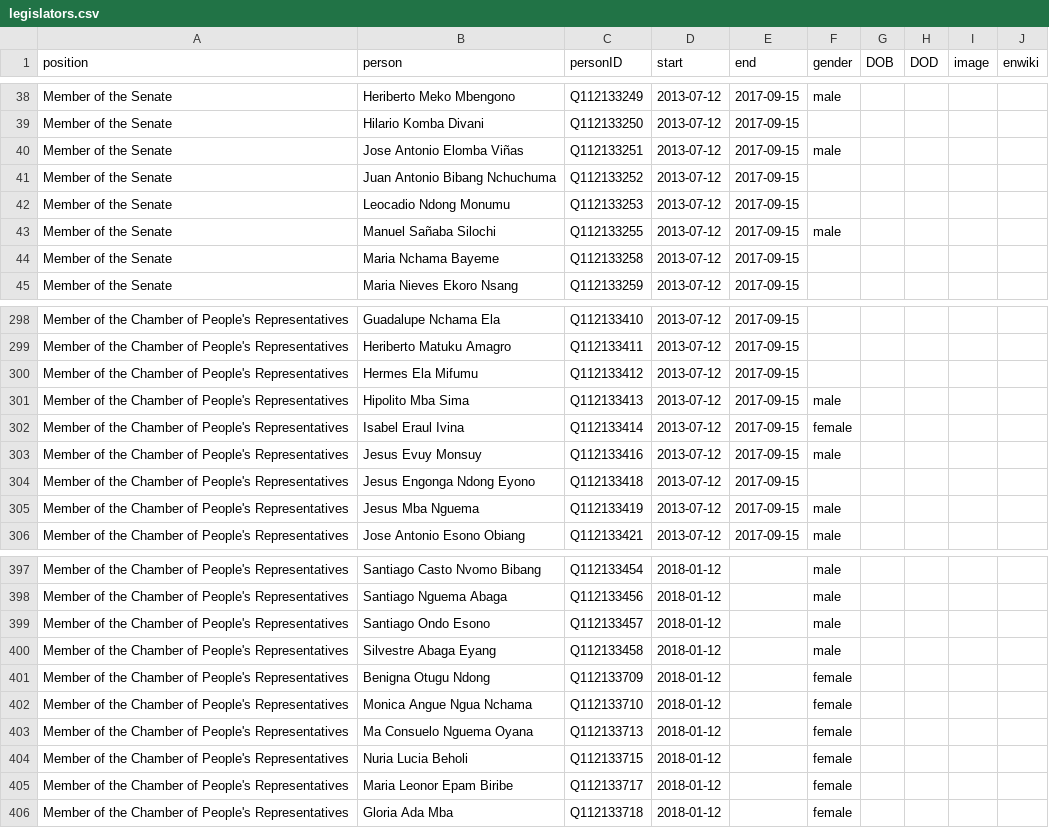
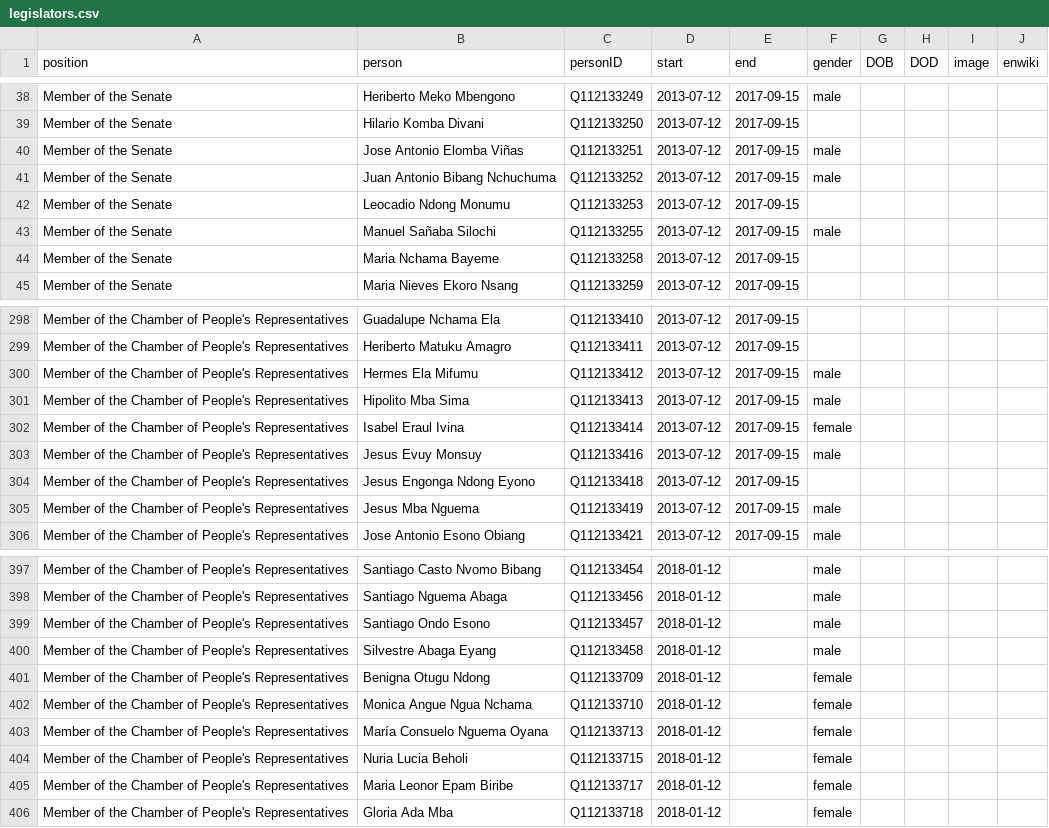
Before and after one commit to every-politician-scrapers/equatorial-guinea, a CSV file: html/legislators.csv, drawn as a sheet; only a part is shown, gaps mark what is left out.

```diff
--- a/html/legislators.csv
+++ b/html/legislators.csv
@@ -40,3 +40,3 @@ Member of the Senate,Hilario Komba Divani,Q112133250,2013-07-12,2017-09-15,,,,,
 Member of the Senate,Jose Antonio Elomba Viñas,Q112133251,2013-07-12,2017-09-15,male,,,,
-Member of the Senate,Juan Antonio Bibang Nchuchuma,Q112133252,2013-07-12,2017-09-15,,,,,
+Member of the Senate,Juan Antonio Bibang Nchuchuma,Q112133252,2013-07-12,2017-09-15,male,,,,
 Member of the Senate,Leocadio Ndong Monumu,Q112133253,2013-07-12,2017-09-15,,,,,
@@ -299,3 +299,3 @@ Member of the Chamber of People's Representatives,Guadalupe Nchama Ela,Q11213341
 Member of the Chamber of People's Representatives,Heriberto Matuku Amagro,Q112133411,2013-07-12,2017-09-15,,,,,
-Member of the Chamber of People's Representatives,Hermes Ela Mifumu,Q112133412,2013-07-12,2017-09-15,,,,,
+Member of the Chamber of People's Representatives,Hermes Ela Mifumu,Q112133412,2013-07-12,2017-09-15,male,,,,
 Member of the Chamber of People's Representatives,Hipolito Mba Sima,Q112133413,2013-07-12,2017-09-15,male,,,,
@@ -402,3 +402,3 @@ Member of the Chamber of People's Representatives,Benigna Otugu Ndong,Q112133709
 Member of the Chamber of People's Representatives,Monica Angue Ngua Nchama,Q112133710,2018-01-12,,female,,,,
-Member of the Chamber of People's Representatives,Ma Consuelo Nguema Oyana,Q112133713,2018-01-12,,female,,,,
+Member of the Chamber of People's Representatives,María Consuelo Nguema Oyana,Q112133713,2018-01-12,,female,,,,
 Member of the Chamber of People's Representatives,Nuria Lucia Beholi,Q112133715,2018-01-12,,female,,,,
```
Also changed, not shown: html/current.csv, html/holders21.csv, 2 other files.
